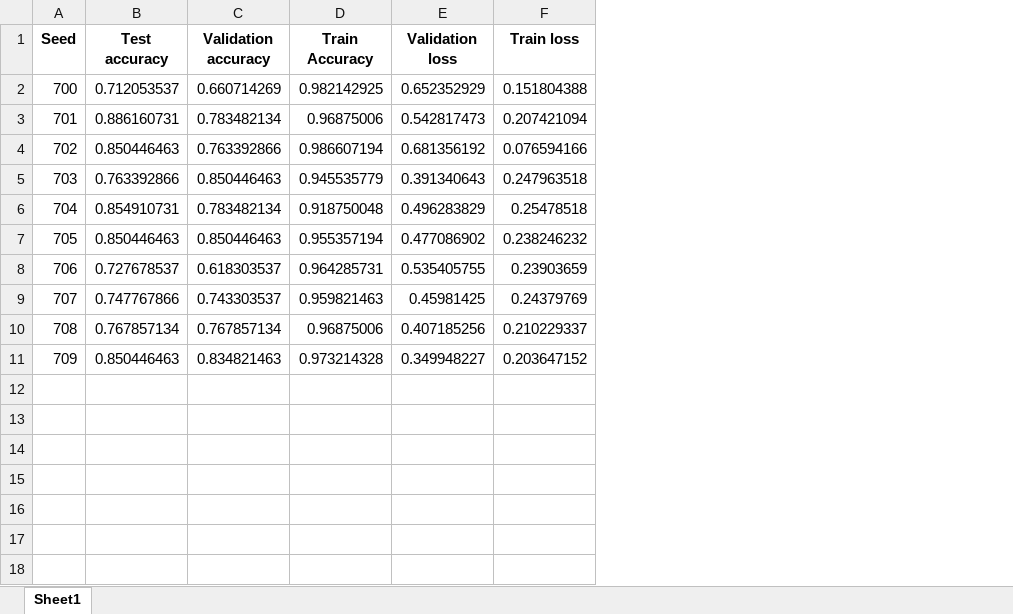
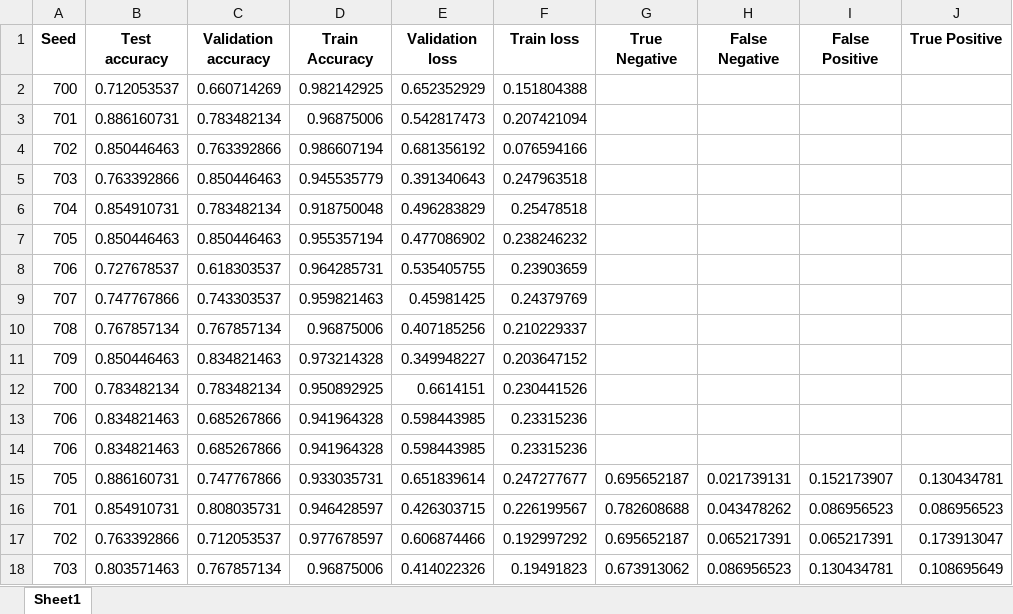
Before and after one commit to ianmaes/OMICRON, an Excel workbook: notebooks/seed_averaging.xlsx, sheet Sheet1, drawn as a sheet; values as stored, in another font and other column widths than the file's, no borders; the diff names each change by its address in the sheet, - before the commit and + after, or states it on an @@ line.

```diff
--- a/notebooks/seed_averaging.xlsx (sheet Sheet1)
+++ b/notebooks/seed_averaging.xlsx (sheet Sheet1)
+column G (True Negative), empty
+column H (False Negative), empty
+column I (False Positive), empty
+column J (True Positive), empty
+row 12: 700 | 0.783482134 | 0.783482134 | 0.950892925 | 0.6614151 | 0.230441526
+row 13: 706 | 0.834821463 | 0.685267866 | 0.941964328 | 0.598443985 | 0.23315236
+row 14: 706 | 0.834821463 | 0.685267866 | 0.941964328 | 0.598443985 | 0.23315236
+row 15: 705 | 0.886160731 | 0.747767866 | 0.933035731 | 0.651839614 | 0.247277677 | 0.695652187 | 0.021739131 | 0.152173907 | 0.130434781
+row 16: 701 | 0.854910731 | 0.808035731 | 0.946428597 | 0.426303715 | 0.226199567 | 0.782608688 | 0.043478262 | 0.086956523 | 0.086956523
+row 17: 702 | 0.763392866 | 0.712053537 | 0.977678597 | 0.606874466 | 0.192997292 | 0.695652187 | 0.065217391 | 0.065217391 | 0.173913047
+row 18: 703 | 0.803571463 | 0.767857134 | 0.96875006 | 0.414022326 | 0.19491823 | 0.673913062 | 0.086956523 | 0.130434781 | 0.108695649
```
Also changed, not shown: 1 other file.
